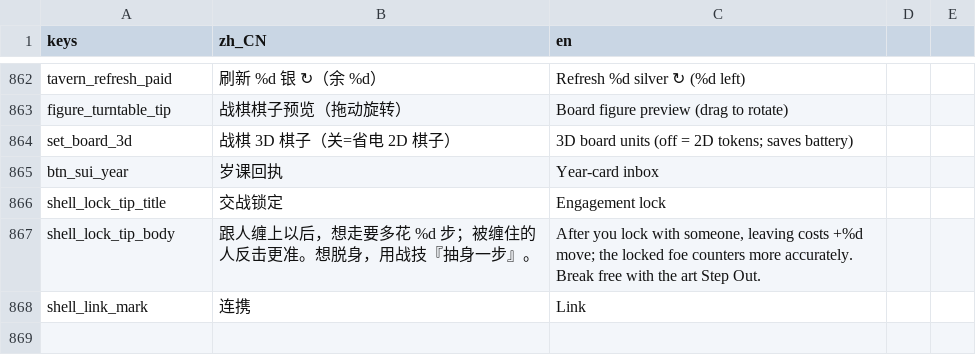
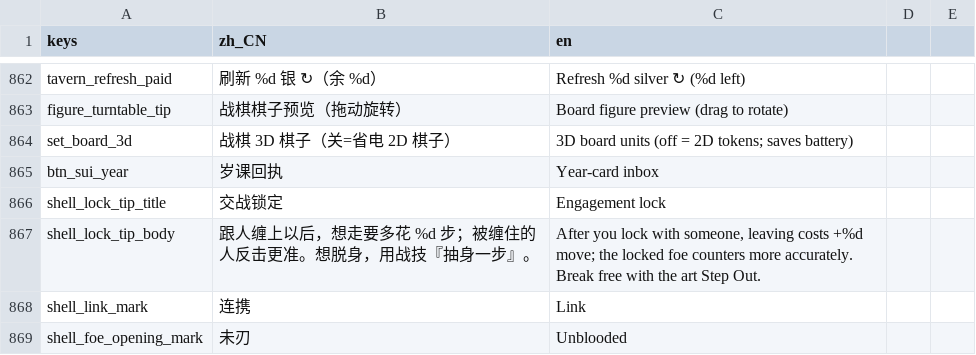
Before and after one commit to wuyongjia666-droid/CenturyKnights, a CSV file: project/data/locale/strings.csv, drawn as a sheet; only a part is shown, gaps mark what is left out.

Commit message:
feat(combat): T-P41 foe-opening telegraph + lock tutorial extract (#586)
Aiming an unblooded foe (extras.foe_opening) draws a teal body mark
「未刃」and recenters both. Extract BattleLockTutorial to keep
battle_controller under the 3000-line gate. True battle E2E suite.

Co-authored-by: 咏佳 吴 <wuyongjia666-droid@users.noreply.github.com>

```diff
--- a/project/data/locale/strings.csv
+++ b/project/data/locale/strings.csv
@@ -890 +890,2 @@ shell_lock_tip_body,跟人缠上以后，想走要多花 %d 步；被缠住的
 shell_link_mark,连携,Link
+shell_foe_opening_mark,未刃,Unblooded
```
Also changed, not shown: 6 other files.
